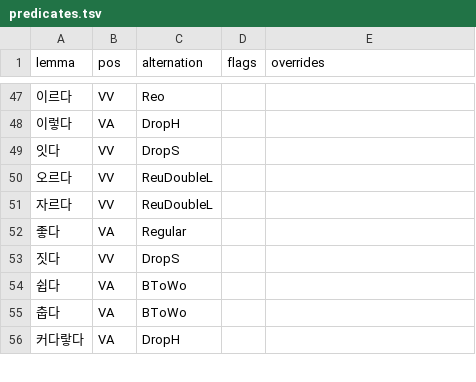
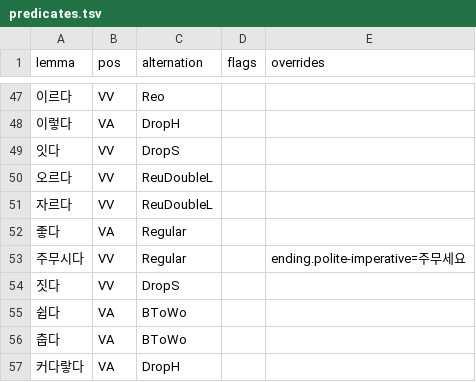
Before and after one commit to SeokminHong/kfind, a TSV file: data/lexicon/predicates.tsv, drawn as a sheet; only a part is shown, gaps mark what is left out; the diff names each change by its address in the sheet, - before the commit and + after, or states it on an @@ line.

```diff
--- a/data/lexicon/predicates.tsv
+++ b/data/lexicon/predicates.tsv
+row 53: 주무시다 | VV | Regular |  | ending.polite-imperative=주무세요
```
Also changed, not shown: tools/morph-compare/quality-contract-reviews.tsv, 30 other files.
